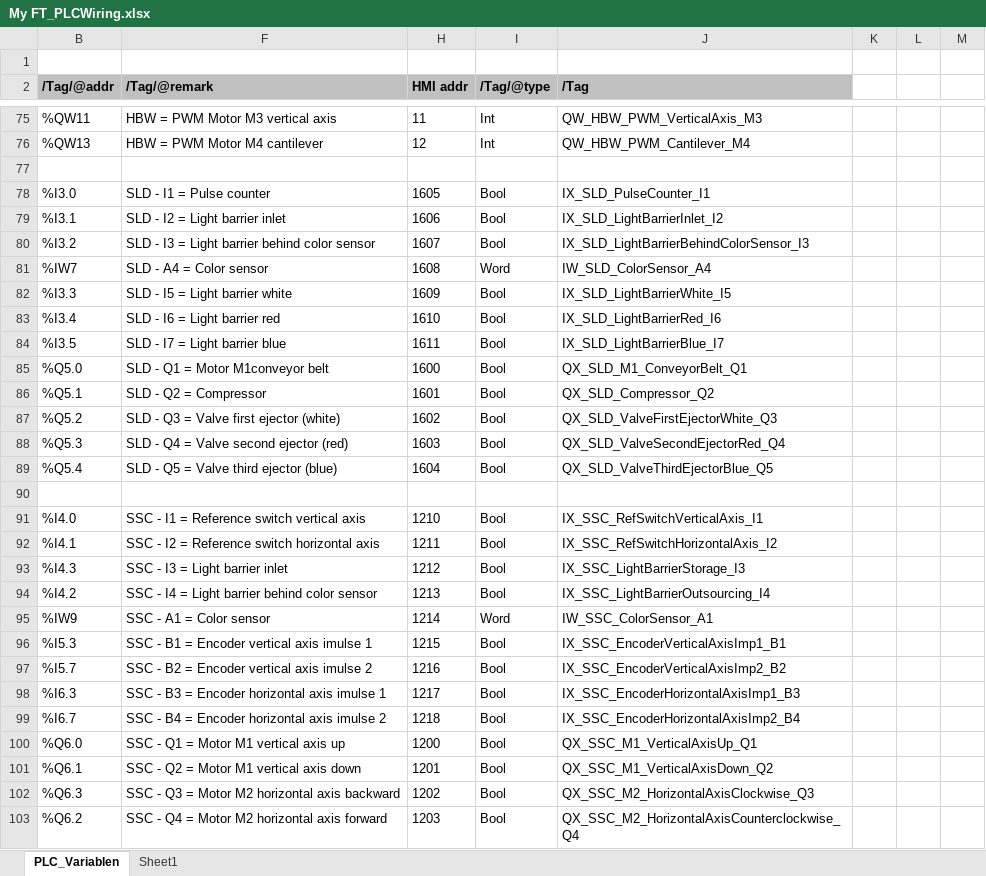
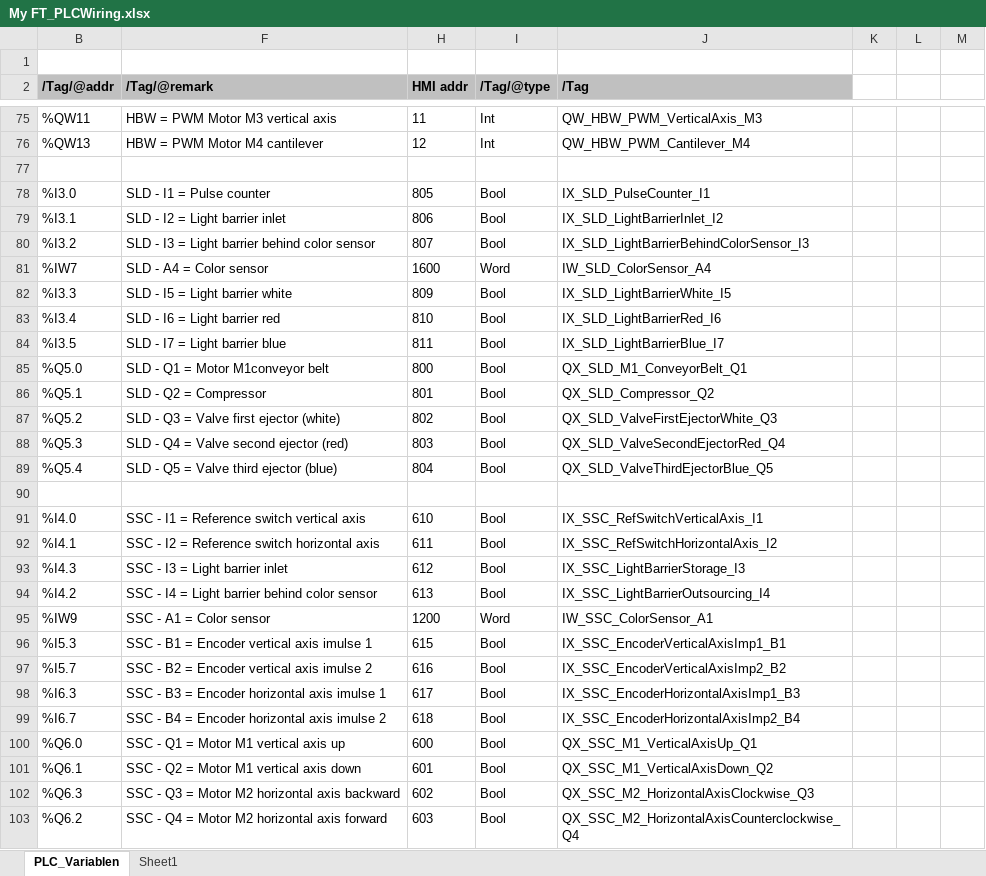
Before and after one commit to UniversityOfIdahoCDACS/Factory-4.0-HMI-Sp21, an Excel workbook: My FT_PLCWiring.xlsx, sheet PLC_Variablen, drawn as a sheet; only a part is shown, gaps mark what is left out; values as stored, in another font and other column widths than the file's, no borders; the diff covers the shown part only; the diff names each change by its address in the sheet, - before the commit and + after, or states it on an @@ line.

```diff
--- a/My FT_PLCWiring.xlsx (sheet PLC_Variablen)
+++ b/My FT_PLCWiring.xlsx (sheet PLC_Variablen)
-H78 (HMI addr): 1605
+H78 (HMI addr): 805
-H79 (HMI addr): 1606
+H79 (HMI addr): 806
-H80 (HMI addr): 1607
+H80 (HMI addr): 807
-H81 (HMI addr): 1608
+H81 (HMI addr): 1600
-H82 (HMI addr): 1609
+H82 (HMI addr): 809
-H83 (HMI addr): 1610
+H83 (HMI addr): 810
-H84 (HMI addr): 1611
+H84 (HMI addr): 811
-H85 (HMI addr): 1600
+H85 (HMI addr): 800
-H86 (HMI addr): 1601
+H86 (HMI addr): 801
-H87 (HMI addr): 1602
+H87 (HMI addr): 802
-H88 (HMI addr): 1603
+H88 (HMI addr): 803
-H89 (HMI addr): 1604
+H89 (HMI addr): 804
-H91 (HMI addr): 1210
+H91 (HMI addr): 610
-H92 (HMI addr): 1211
+H92 (HMI addr): 611
-H93 (HMI addr): 1212
+H93 (HMI addr): 612
-H94 (HMI addr): 1213
+H94 (HMI addr): 613
-H95 (HMI addr): 1214
+H95 (HMI addr): 1200
-H96 (HMI addr): 1215
+H96 (HMI addr): 615
-H97 (HMI addr): 1216
+H97 (HMI addr): 616
-H98 (HMI addr): 1217
+H98 (HMI addr): 617
-H99 (HMI addr): 1218
+H99 (HMI addr): 618
-H100 (HMI addr): 1200
+H100 (HMI addr): 600
-H101 (HMI addr): 1201
+H101 (HMI addr): 601
-H102 (HMI addr): 1202
+H102 (HMI addr): 602
-H103 (HMI addr): 1203
+H103 (HMI addr): 603
```
Also changed, not shown: 51 edited cells elsewhere in this sheet, 1 other file.
